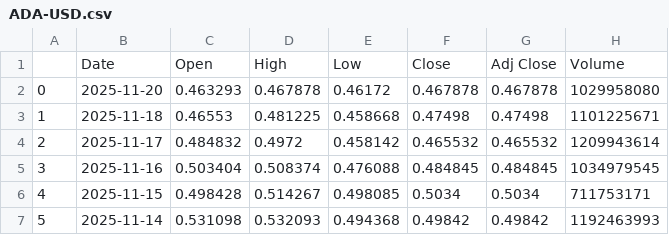
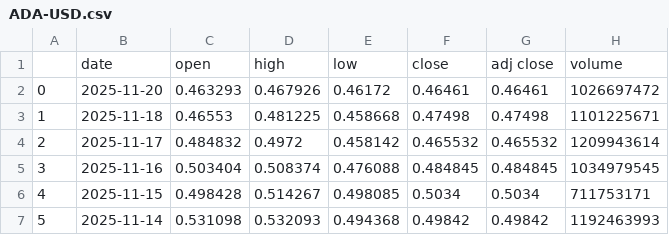
Before and after one commit to KaushalParkar/dataset, a CSV file: ADA-USD.csv, drawn as a sheet; only a part is shown.

```diff
--- a/ADA-USD.csv
+++ b/ADA-USD.csv
@@ -1,3 +1,3 @@
-,Date,Open,High,Low,Close,Adj Close,Volume
-0,2025-11-20,0.463293,0.467878,0.46172,0.467878,0.467878,1029958080
+,date,open,high,low,close,adj close,volume
+0,2025-11-20,0.463293,0.467926,0.46172,0.46461,0.46461,1026697472
 1,2025-11-18,0.46553,0.481225,0.458668,0.47498,0.47498,1101225671
```
Also changed, not shown: BCH-USD.csv, BNB-USD.csv, 18 other files.
